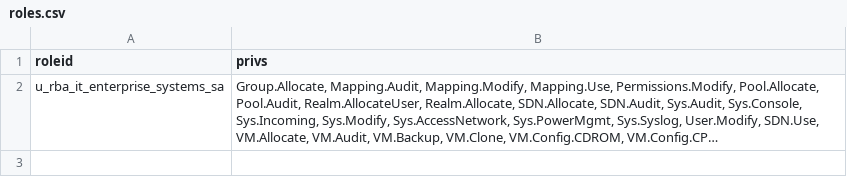
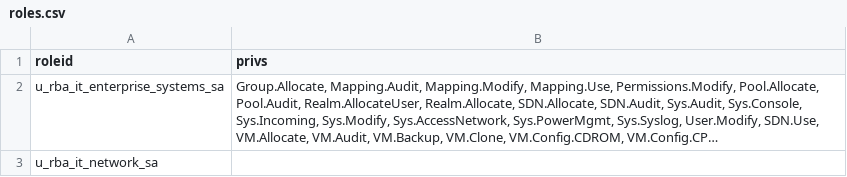
Before and after one commit to nfrosa01/Proxmox_RBAC, a CSV file: files/roles.csv, drawn as a sheet; long unchanged cells end in …; the diff names each change by its address in the sheet, - before the commit and + after, or states it on an @@ line.

Commit message:
Update roles.csv

```diff
--- a/files/roles.csv
+++ b/files/roles.csv
+row 3: u_rba_it_network_sa
```
